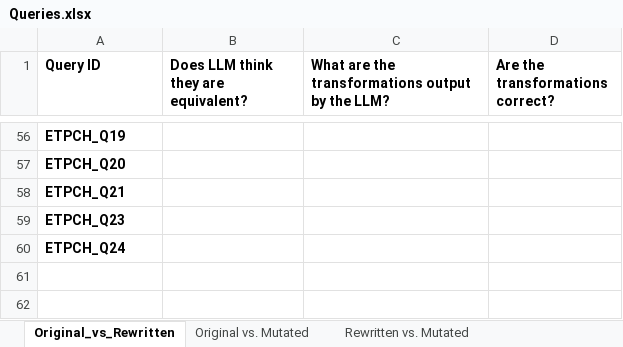
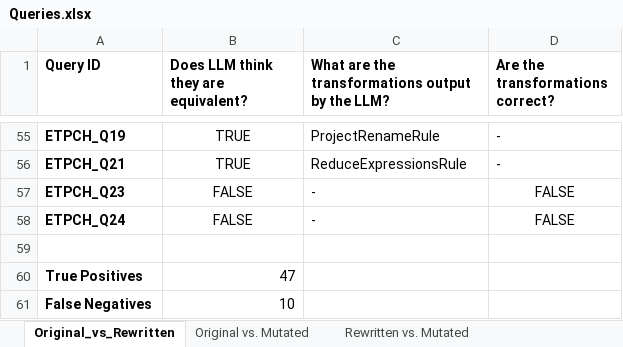
Before and after one commit to suhaskamath2712/E0261_P11, an Excel workbook: sql_queries/Queries.xlsx, sheet Original_vs_Rewritten, drawn as a sheet; only a part is shown, gaps mark what is left out; values as stored, in another font and other column widths than the file's, no borders; removed rows and columns are numbered as before the commit, all else as after; the diff covers the shown part only; the diff names each change by its address in the sheet, - before the commit and + after, or states it on an @@ line.

Commit message:
Testing done for original vs. rewritten

```diff
--- a/sql_queries/Queries.xlsx (sheet Original_vs_Rewritten)
+++ b/sql_queries/Queries.xlsx (sheet Original_vs_Rewritten)
-B55: (empty)
+B55: TRUE
-C55: (empty)
+C55: ProjectRenameRule
-D55 (Are the transformations correct?): (empty)
+D55 (Are the transformations correct?): -
-row 57: ETPCH_Q20
-B56: (empty)
+B56: TRUE
-C56: (empty)
+C56: ReduceExpressionsRule
-D56 (Are the transformations correct?): (empty)
+D56 (Are the transformations correct?): -
-B57:B58: (empty)
+B57:B58: FALSE
-C57:C58: (empty)
+C57:C58: -
-D57:D58 (Are the transformations correct?): (empty)
+D57:D58 (Are the transformations correct?): FALSE
+row 59: (empty)
+row 60: True Positives | 47
+row 61: False Negatives | 10
```
Also changed, not shown: 1 removed row and 142 edited cells elsewhere in this sheet, 2 other files.
